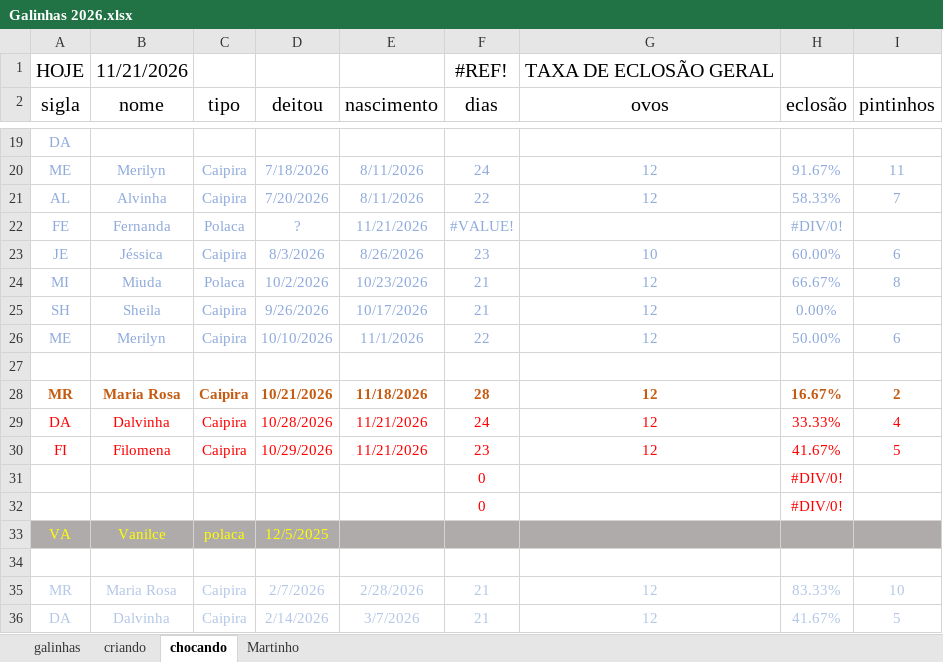
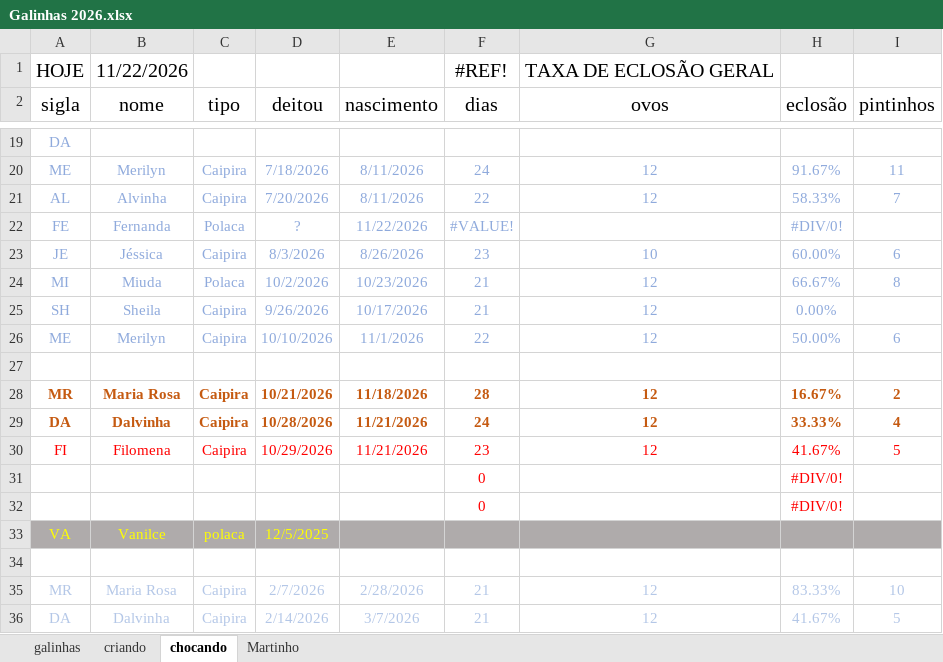
Before and after one commit to HumbertoEliaSoares01/BichosDeCasa, an Excel workbook: Galinhas/Galinhas 2026.xlsx, sheet chocando, drawn as a sheet; only a part is shown, gaps mark what is left out; values as stored, in another font and other column widths than the file's, no borders; the diff names each change by its address in the sheet, - before the commit and + after, or states it on an @@ line.

```diff
--- a/Galinhas/Galinhas 2026.xlsx (sheet chocando)
+++ b/Galinhas/Galinhas 2026.xlsx (sheet chocando)
-B1 (nome): 11/21/2026
+B1 (nome): 11/22/2026
-E22 (nascimento): 11/21/2026
+E22 (nascimento): 11/22/2026
@@ A29:I29 bold: off → on, text colour: #FF0000 → #C55A11 @@
```
Also changed, not shown: sheet criando, sheet galinhas.
